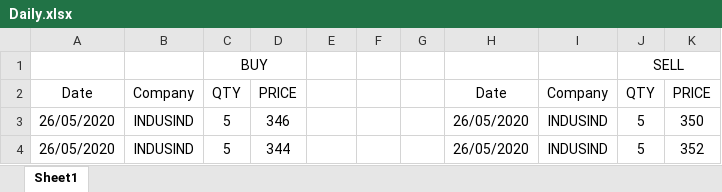
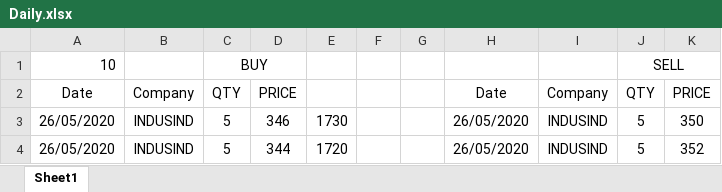
Before and after one commit to rishikeshwar/AlgoTrading, an Excel workbook: Daily.xlsx, sheet Sheet1, drawn as a sheet; values as stored, in another font and other column widths than the file's, no borders; the diff names each change by its address in the sheet, - before the commit and + after, or states it on an @@ line.

```diff
--- a/Daily.xlsx (sheet Sheet1)
+++ b/Daily.xlsx (sheet Sheet1)
-A1: (empty)
+A1: 10
-E3: (empty)
+E3: 1730
-E4: (empty)
+E4: 1720
```
Also changed, not shown: 3 other files.
